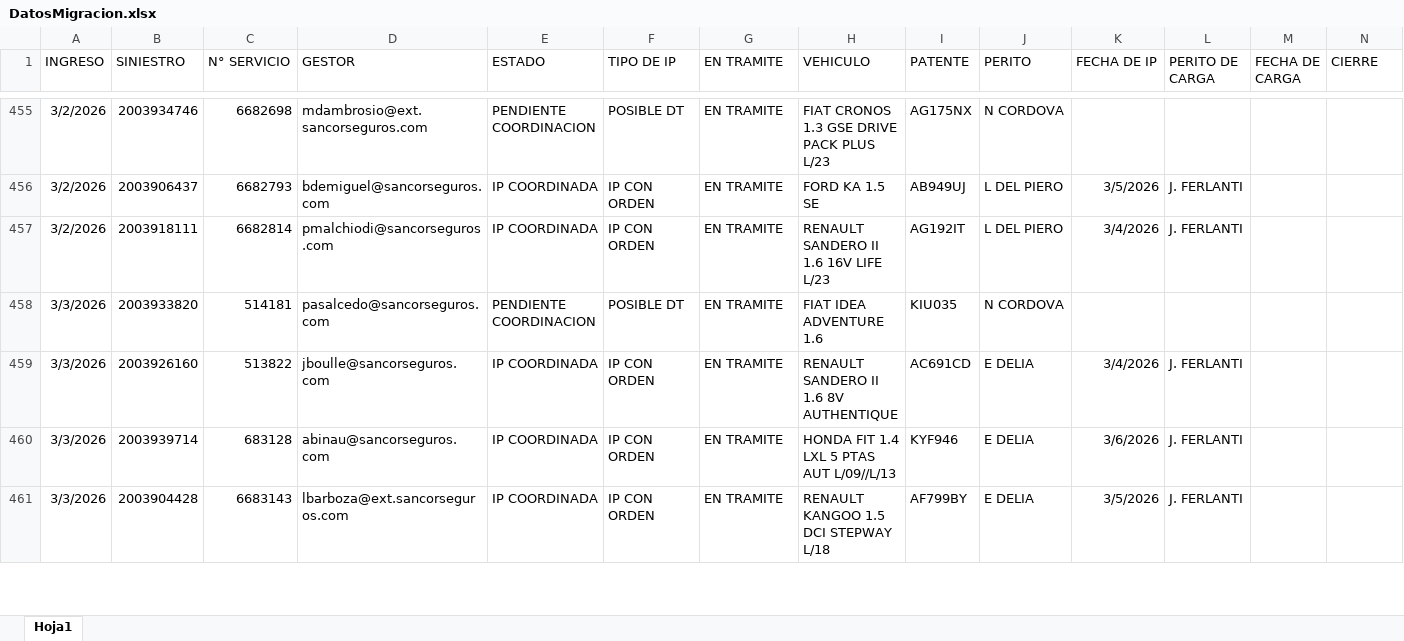
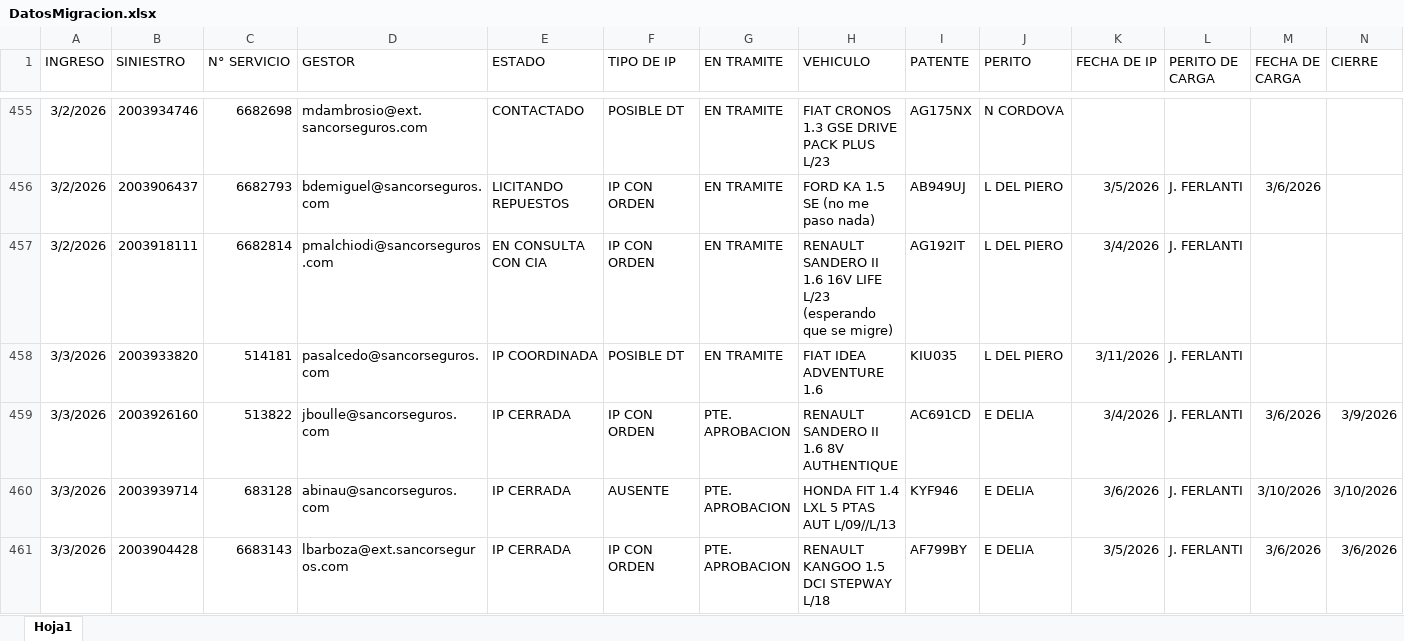
Before and after one commit to filofyapp/clarity, an Excel workbook: DatosMigracion.xlsx, sheet Hoja1, drawn as a sheet; only a part is shown, gaps mark what is left out; values as stored, in another font and other column widths than the file's, no borders; the diff covers the shown part only; the diff names each change by its address in the sheet, - before the commit and + after, or states it on an @@ line.

```diff
--- a/DatosMigracion.xlsx (sheet Hoja1)
+++ b/DatosMigracion.xlsx (sheet Hoja1)
-E455 (ESTADO): PENDIENTE COORDINACION
+E455 (ESTADO): CONTACTADO
-E456 (ESTADO): IP COORDINADA
+E456 (ESTADO): LICITANDO REPUESTOS
-H456 (VEHICULO): FORD KA 1.5 SE
+H456 (VEHICULO): FORD KA 1.5 SE (no me paso nada)
-M456 (FECHA DE CARGA): (empty)
+M456 (FECHA DE CARGA): 3/6/2026
-E457 (ESTADO): IP COORDINADA
+E457 (ESTADO): EN CONSULTA CON CIA
-H457 (VEHICULO): …LIFE L/23
+H457 (VEHICULO): …LIFE L/23 (esperando que se migre)
-E458 (ESTADO): PENDIENTE COORDINACION
+E458 (ESTADO): IP COORDINADA
-J458 (PERITO): N CORDOVA
+J458 (PERITO): L DEL PIERO
-K458 (FECHA DE IP): (empty)
+K458 (FECHA DE IP): 3/11/2026
-L458 (PERITO DE CARGA): (empty)
+L458 (PERITO DE CARGA): J. FERLANTI
-E459:E461 (ESTADO): IP COORDINADA
+E459:E461 (ESTADO): IP CERRADA
-G459:G461 (EN TRAMITE): EN TRAMITE
+G459:G461 (EN TRAMITE): PTE. APROBACION
-M459 (FECHA DE CARGA): (empty)
+M459 (FECHA DE CARGA): 3/6/2026
-N459 (CIERRE): (empty)
+N459 (CIERRE): 3/9/2026
-F460 (TIPO DE IP): IP CON ORDEN
+F460 (TIPO DE IP): AUSENTE
-M460 (FECHA DE CARGA): (empty)
+M460 (FECHA DE CARGA): 3/10/2026
-N460 (CIERRE): (empty)
+N460 (CIERRE): 3/10/2026
-M461 (FECHA DE CARGA): (empty)
+M461 (FECHA DE CARGA): 3/6/2026
-N461 (CIERRE): (empty)
+N461 (CIERRE): 3/6/2026
```
Also changed, not shown: 27 added rows and 167 edited cells elsewhere in this sheet, 12 other files.
